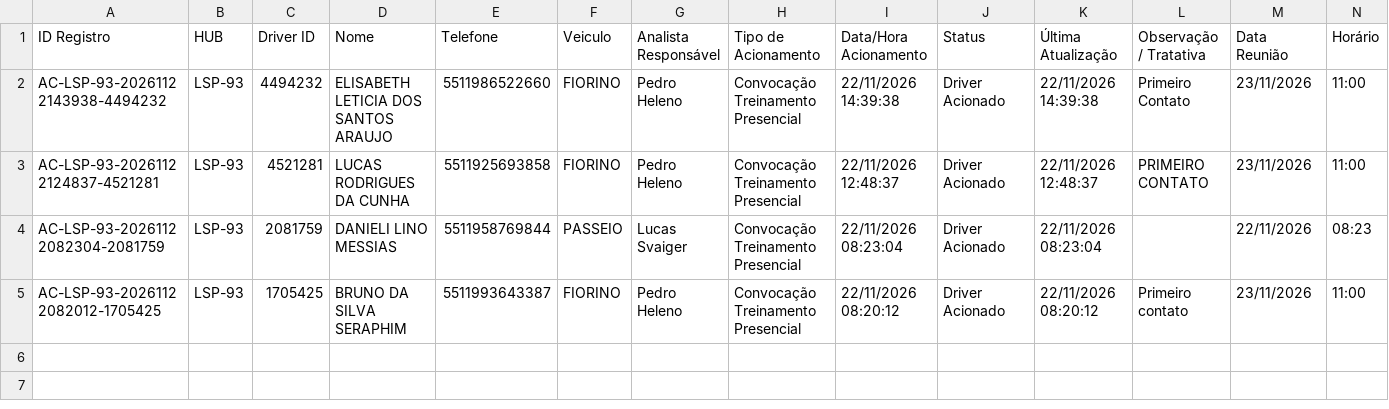
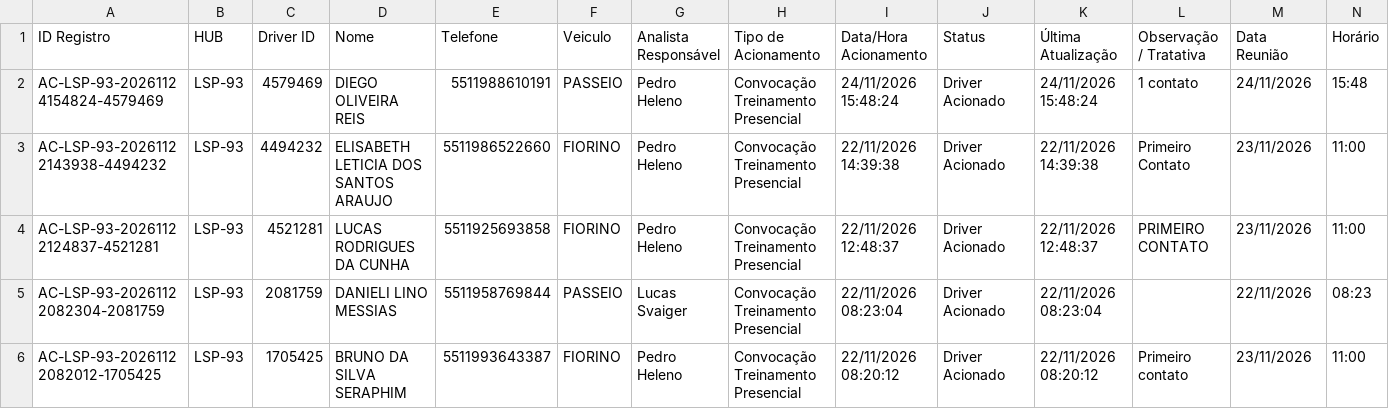
Before and after one commit to pedrohneto-netizen/ProjetoCapta-o, a CSV file: dados_hubs/LSP-93/historico_LSP-93.csv, drawn as a sheet; only a part is shown; rows hold the shown columns only; the diff names each change by its address in the sheet, - before the commit and + after, or states it on an @@ line.

Commit message:
Atualiza historico HUB LSP-93 (24/11/2026 15:48)

```diff
--- a/dados_hubs/LSP-93/historico_LSP-93.csv
+++ b/dados_hubs/LSP-93/historico_LSP-93.csv
+row 2: AC-LSP-93-20261124154824-4579469 | LSP-93 | 4579469 | DIEGO OLIVEIRA REIS | 5511988610191 | PASSEIO | Pedro Heleno | Convocação Treinamento Presencial | 24/11/2026 15:48:24 | Driver Acionado | 24/11/2026 15:48:24 | 1 contato | 24/11/2026 | 15:48
```
